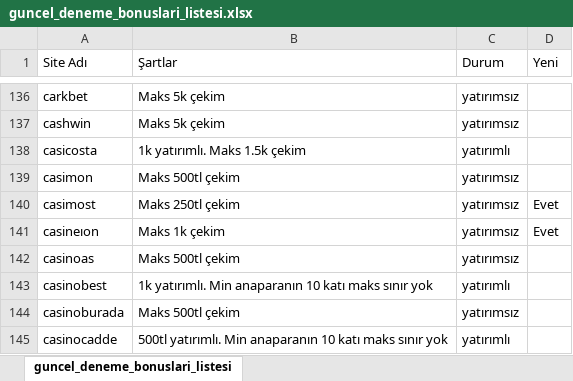
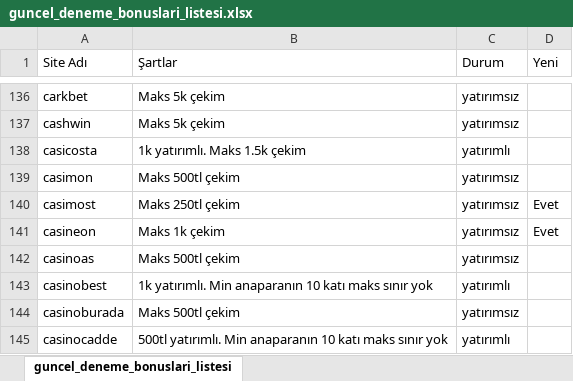
Before and after one commit to betoogle/betoogle_landing_page, an Excel workbook: assets/guncel_deneme_bonuslari_listesi.xlsx, sheet guncel_deneme_bonuslari_listesi, drawn as a sheet; only a part is shown, gaps mark what is left out; values as stored, in another font and other column widths than the file's, no borders; conditional formats not drawn; the diff names each change by its address in the sheet, - before the commit and + after, or states it on an @@ line.

```diff
--- a/assets/guncel_deneme_bonuslari_listesi.xlsx (sheet guncel_deneme_bonuslari_listesi)
+++ b/assets/guncel_deneme_bonuslari_listesi.xlsx (sheet guncel_deneme_bonuslari_listesi)
-A141 (Site Adı): casineıon
+A141 (Site Adı): casineon
```
Also changed, not shown: 1 other file.
